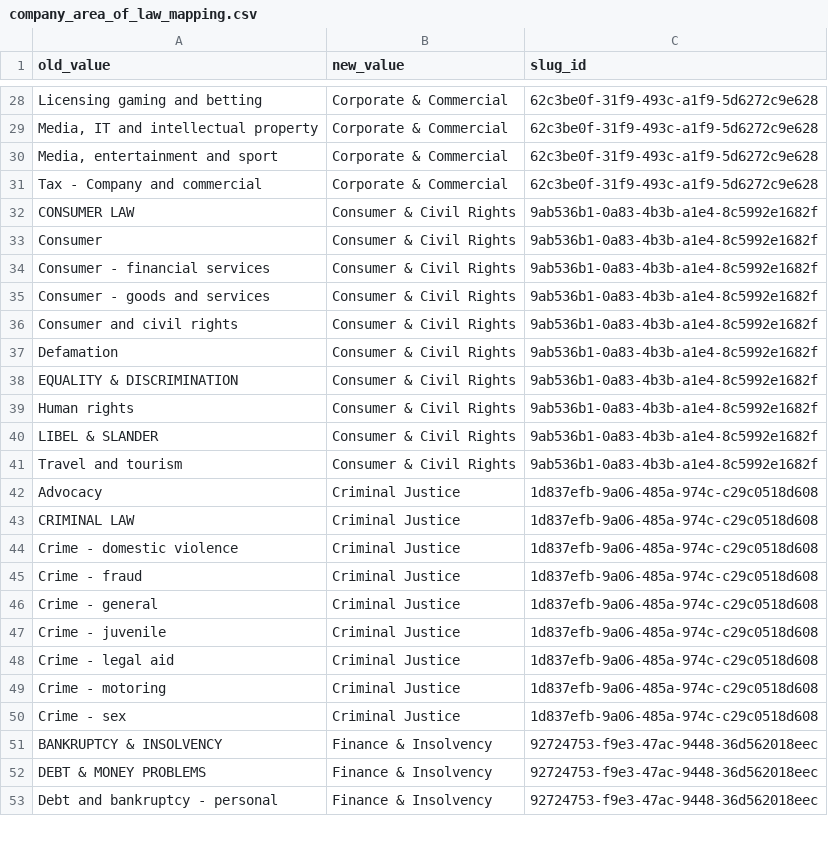
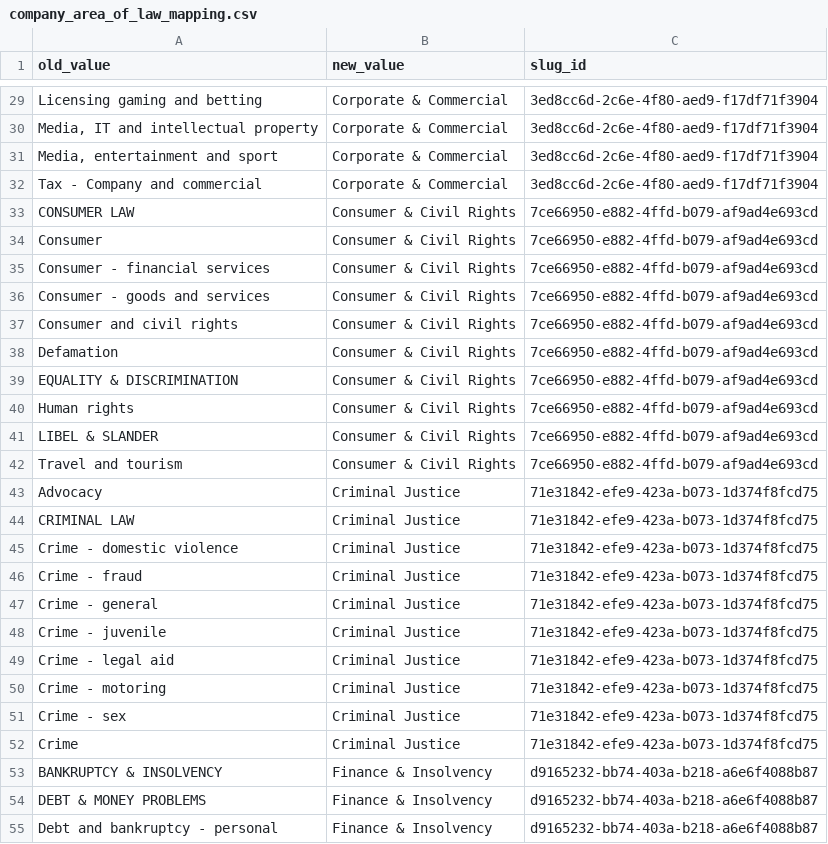
Before and after one commit to ginkgoo-ai/be-core-scraping, a CSV file: app/models/company_area_of_law_mapping.csv, drawn as a sheet; only a part is shown, gaps mark what is left out; addresses are those after the commit; the diff covers the shown part only; the diff names each change by its address in the sheet, - before the commit and + after, or states it on an @@ line.

```diff
--- a/app/models/company_area_of_law_mapping.csv
+++ b/app/models/company_area_of_law_mapping.csv
-C29:C32 (slug_id): 62c3be0f-31f9-493c-a1f9-5d6272c9e628
+C29:C32 (slug_id): 3ed8cc6d-2c6e-4f80-aed9-f17df71f3904
-C33:C42 (slug_id): 9ab536b1-0a83-4b3b-a1e4-8c5992e1682f
+C33:C42 (slug_id): 7ce66950-e882-4ffd-b079-af9ad4e693cd
-C43:C51 (slug_id): 1d837efb-9a06-485a-974c-c29c0518d608
+C43:C51 (slug_id): 71e31842-efe9-423a-b073-1d374f8fcd75
+row 52: Crime | Criminal Justice | 71e31842-efe9-423a-b073-1d374f8fcd75
-C53:C55 (slug_id): 92724753-f9e3-47ac-9448-36d562018eec
+C53:C55 (slug_id): d9165232-bb74-403a-b218-a6e6f4088b87
```
Also changed, not shown: 3 added rows and 114 edited cells elsewhere in this file, 3 other files.
